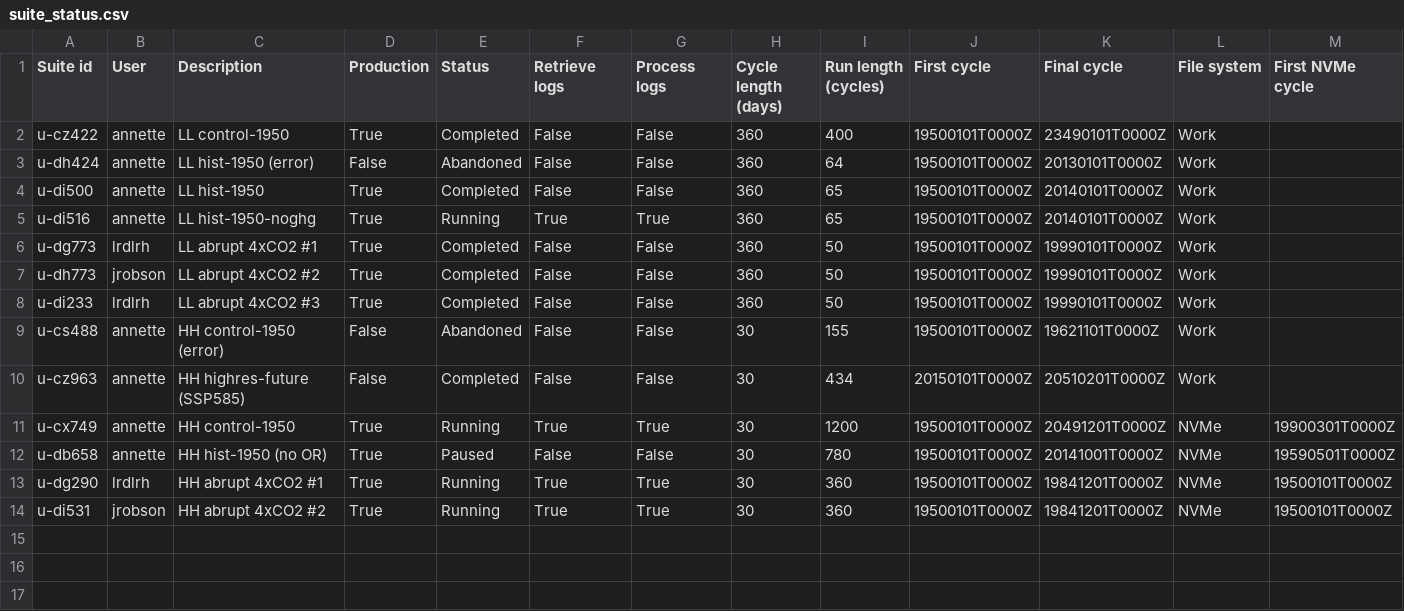
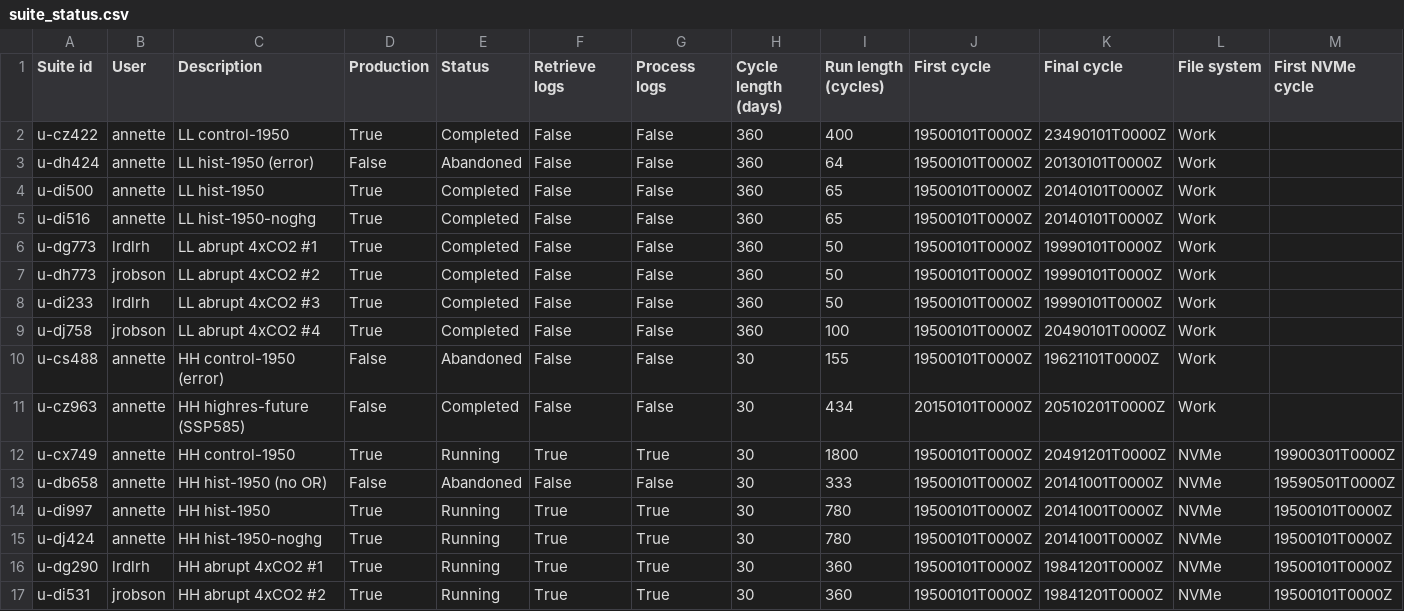
Before and after one commit to aosprey/cylc-log-analysis, a CSV file: app/process_logs/file/suite_status.csv, drawn as a sheet; only a part is shown; addresses are those after the commit; rows hold the shown columns only; the diff names each change by its address in the sheet, - before the commit and + after, or states it on an @@ line.

Commit message:
Update running workflows.

```diff
--- a/app/process_logs/file/suite_status.csv
+++ b/app/process_logs/file/suite_status.csv
-E5 (Status): Running
+E5 (Status): Completed
-F5 (Retrieve logs): True
+F5 (Retrieve logs): False
-G5 (Process logs): True
+G5 (Process logs): False
+row 9: u-dj758 | jrobson | LL abrupt 4xCO2 #4 | True | Completed | False | False | 360 | 100 | 19500101T0000Z | 20490101T0000Z | Work
-I12 (Run length (cycles)): 1200
+I12 (Run length (cycles)): 1800
-D13 (Production): True
+D13 (Production): False
-E13 (Status): Paused
+E13 (Status): Abandoned
-I13 (Run length (cycles)): 780
+I13 (Run length (cycles)): 333
+row 14: u-di997 | annette | HH hist-1950 | True | Running | True | True | 30 | 780 | 19500101T0000Z | 20141001T0000Z | NVMe | 19500101T0000Z
+row 15: u-dj424 | annette | HH hist-1950-noghg | True | Running | True | True | 30 | 780 | 19500101T0000Z | 20141001T0000Z | NVMe | 19500101T0000Z
```
